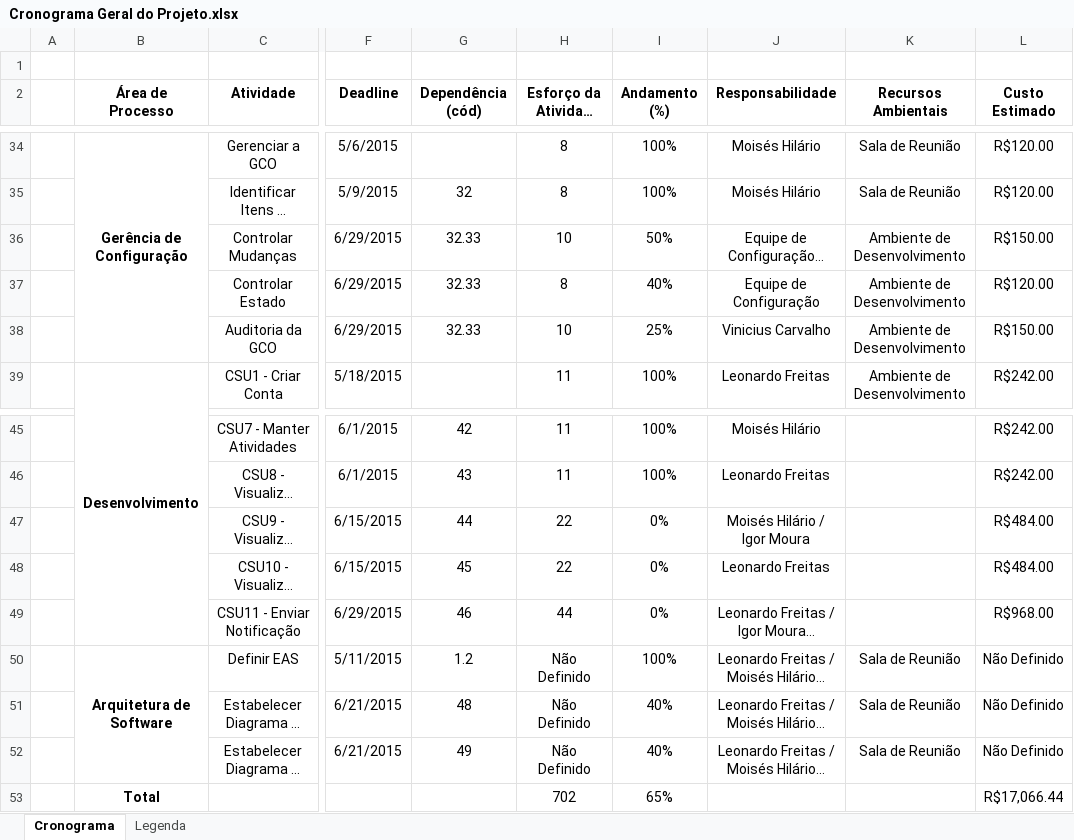
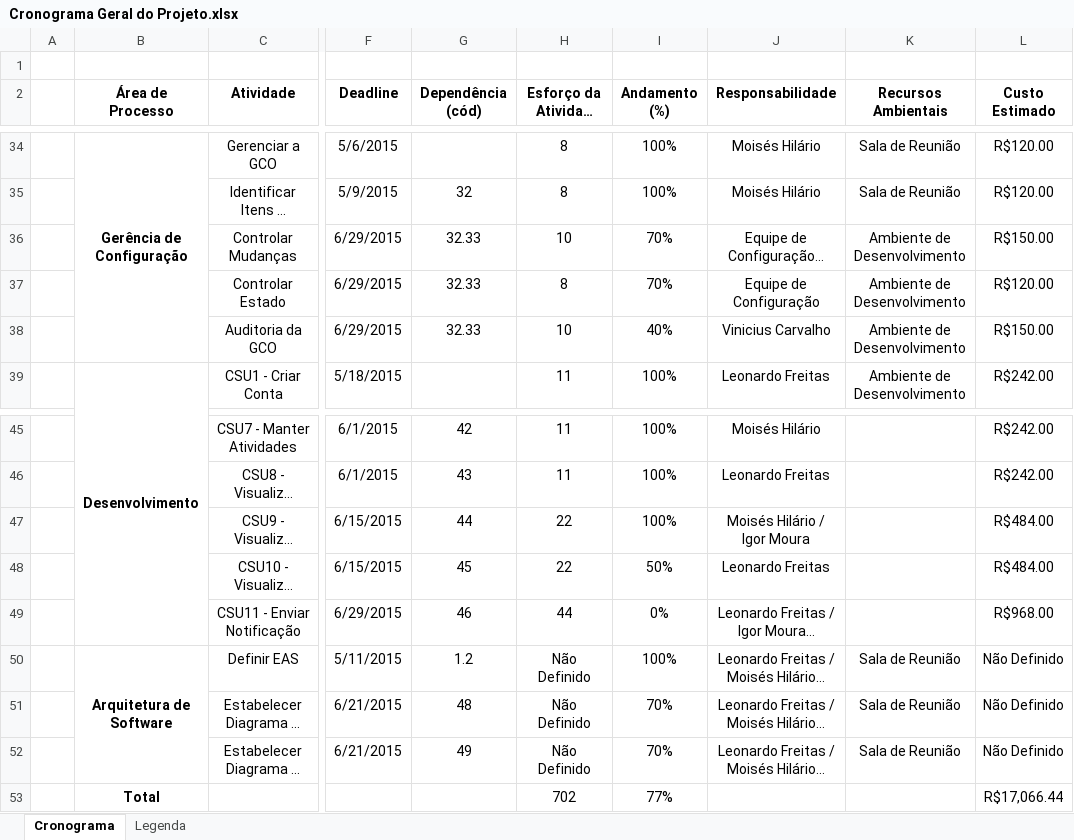
Before and after one commit to leonardofreitass/P.I.-ES-UFG-2015-BIJLMMV, an Excel workbook: Artefatos de Documentação/Processo Aplicado/EveRemind/2-Gerencia de Projeto/Cronograma Geral do Projeto.xlsx, sheet Cronograma, drawn as a sheet; only a part is shown, gaps mark what is left out; long unchanged cells end in …; values as stored, in another font and other column widths than the file's, no borders; conditional formats not drawn; the diff covers the shown part only; the diff names each change by its address in the sheet, - before the commit and + after, or states it on an @@ line.

Commit message:
[GPR] Atualizando porcentagens do cronograma.

```diff
--- a/Artefatos de Documentação/Processo Aplicado/EveRemind/2-Gerencia de Projeto/Cronograma Geral do Projeto.xlsx (sheet Cronograma)
+++ b/Artefatos de Documentação/Processo Aplicado/EveRemind/2-Gerencia de Projeto/Cronograma Geral do Projeto.xlsx (sheet Cronograma)
-I36 (Andamento (%)): 50%
+I36 (Andamento (%)): 70%
-I37 (Andamento (%)): 40%
+I37 (Andamento (%)): 70%
-I38 (Andamento (%)): 25%
+I38 (Andamento (%)): 40%
-I47 (Andamento (%)): 0%
+I47 (Andamento (%)): 100%
-I48 (Andamento (%)): 0%
+I48 (Andamento (%)): 50%
-I51:I52 (Andamento (%)): 40%
+I51:I52 (Andamento (%)): 70%
-I53 (Andamento (%)): 65%
+I53 (Andamento (%)): 77%
```
Also changed, not shown: 14 edited cells elsewhere in this sheet.
